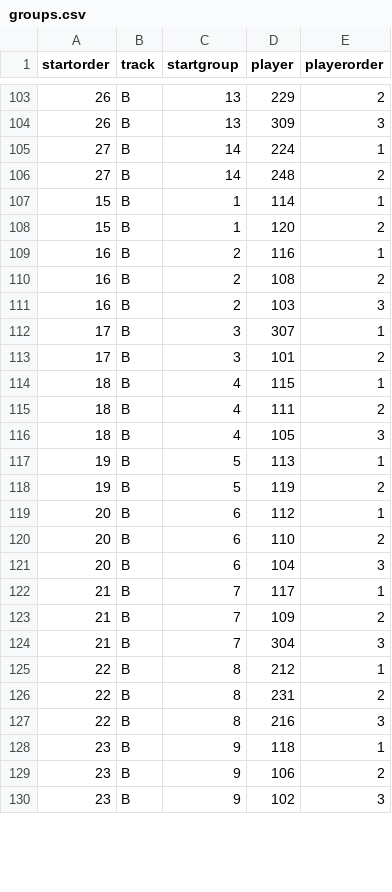
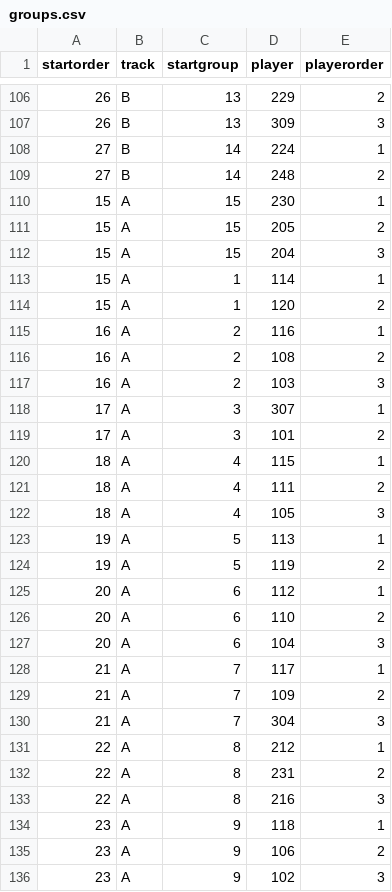
Before and after one commit to alizadehkashani/mcs, a CSV file: dev/groups.csv, drawn as a sheet; only a part is shown, gaps mark what is left out; the diff covers the shown part only.

Commit message:
new startgroups day 2.0

```diff
--- a/dev/groups.csv
+++ b/dev/groups.csv
@@ -106,25 +109,28 @@
 27;B;14;248;2
-15;B;1;114;1
-15;B;1;120;2
-16;B;2;116;1
-16;B;2;108;2
-16;B;2;103;3
-17;B;3;307;1
-17;B;3;101;2
-18;B;4;115;1
-18;B;4;111;2
-18;B;4;105;3
-19;B;5;113;1
-19;B;5;119;2
-20;B;6;112;1
-20;B;6;110;2
-20;B;6;104;3
-21;B;7;117;1
-21;B;7;109;2
-21;B;7;304;3
-22;B;8;212;1
-22;B;8;231;2
-22;B;8;216;3
-23;B;9;118;1
-23;B;9;106;2
-23;B;9;102;3
+15;A;15;230;1
+15;A;15;205;2
+15;A;15;204;3
+15;A;1;114;1
+15;A;1;120;2
+16;A;2;116;1
+16;A;2;108;2
+16;A;2;103;3
+17;A;3;307;1
+17;A;3;101;2
+18;A;4;115;1
+18;A;4;111;2
+18;A;4;105;3
+19;A;5;113;1
+19;A;5;119;2
+20;A;6;112;1
+20;A;6;110;2
+20;A;6;104;3
+21;A;7;117;1
+21;A;7;109;2
+21;A;7;304;3
+22;A;8;212;1
+22;A;8;231;2
+22;A;8;216;3
+23;A;9;118;1
+23;A;9;106;2
+23;A;9;102;3
```
Also changed, not shown: 3 added rows and 11 edited cells elsewhere in this file.
